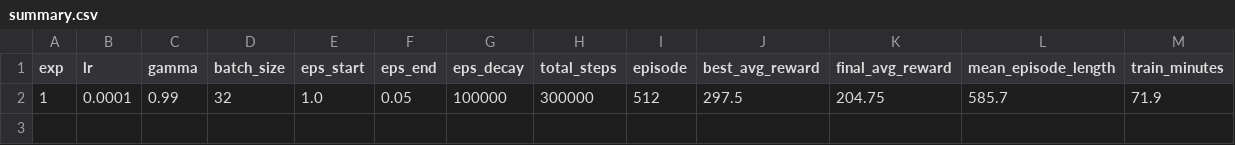
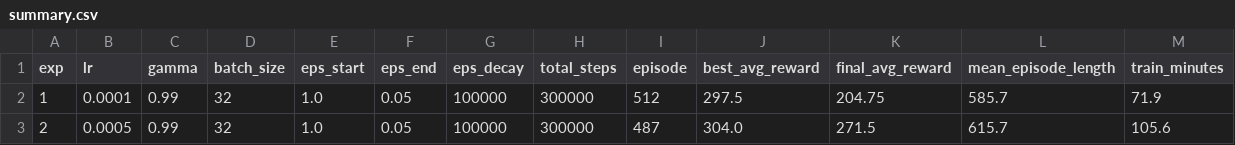
Before and after one commit to nehemmy55/Reinforcement-Learning-Formative3, a CSV file: models/tresor/summary.csv, drawn as a sheet.

```diff
--- a/models/tresor/summary.csv
+++ b/models/tresor/summary.csv
@@ -2 +2,2 @@ exp,lr,gamma,batch_size,eps_start,eps_end,eps_decay,total_steps,episode,best_avg
 1,0.0001,0.99,32,1.0,0.05,100000,300000,512,297.5,204.75,585.7,71.9
+2,0.0005,0.99,32,1.0,0.05,100000,300000,487,304.0,271.5,615.7,105.6
```
Also changed, not shown: 4 other files.
